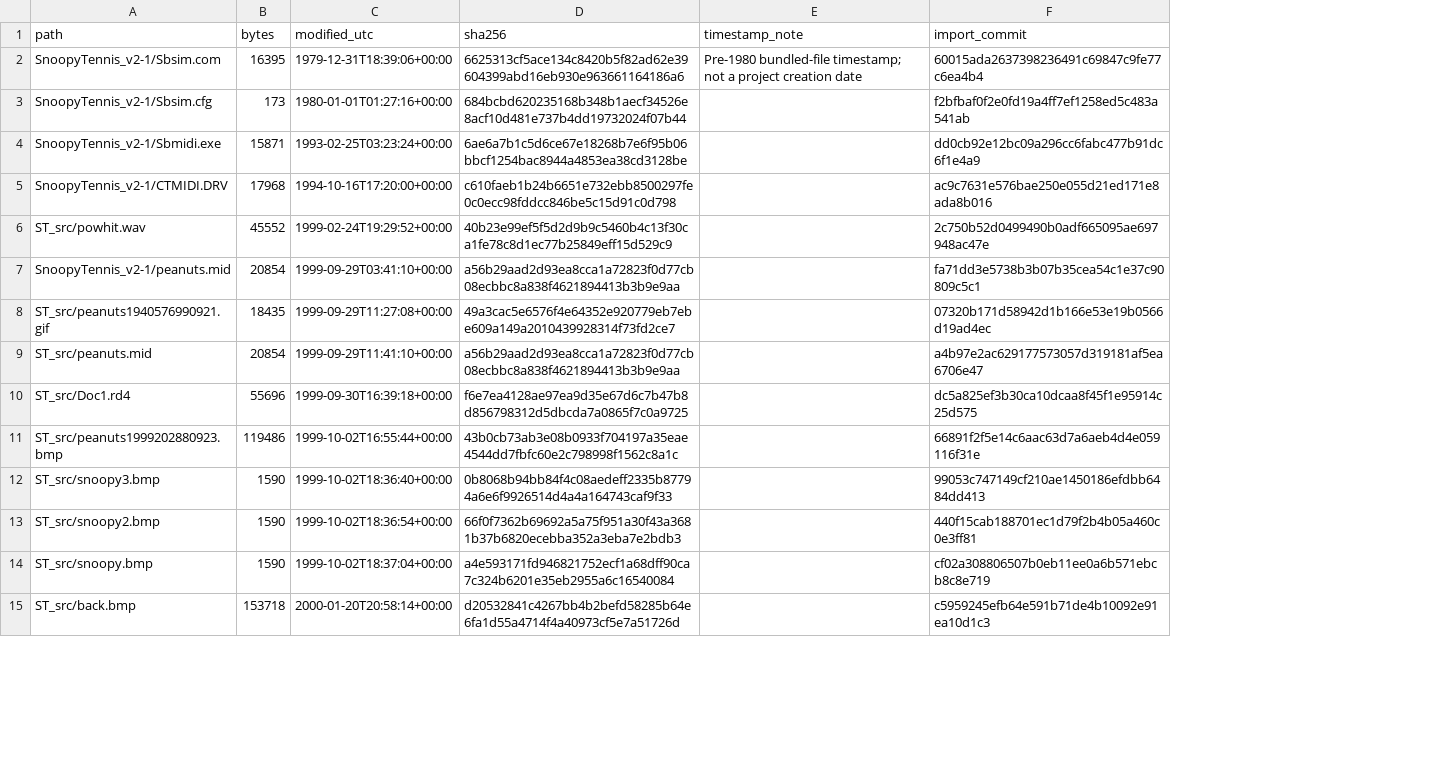
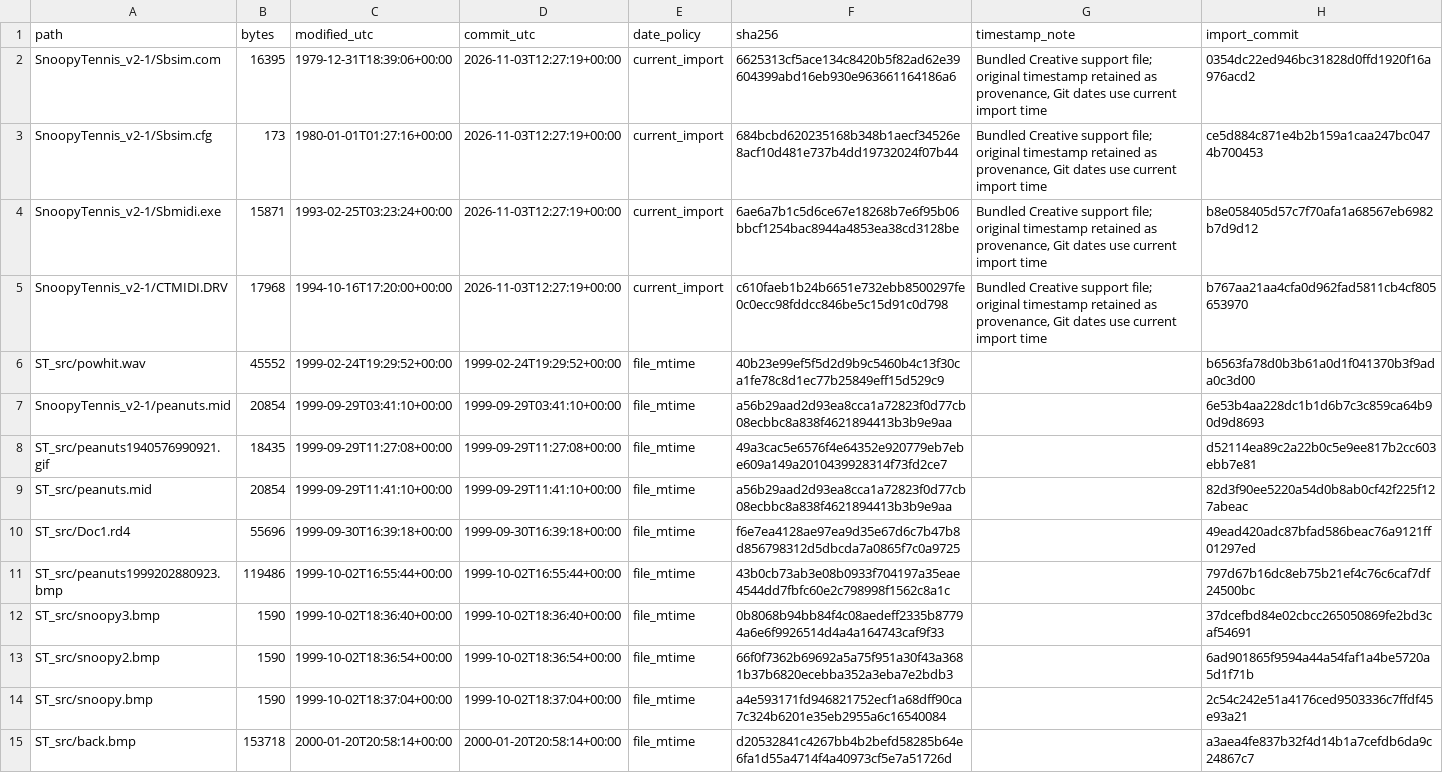
Before and after one commit to danieldownes/SnoopyTennis, a CSV file: archive/file-dates.csv, drawn as a sheet; only a part is shown; addresses are those after the commit; the diff covers the shown part only; the diff names each change by its address in the sheet, - before the commit and + after, or states it on an @@ line.

Commit message:
Correct support-file import dates and showcase original game logic

```diff
--- a/archive/file-dates.csv
+++ b/archive/file-dates.csv
+column D (commit_utc), rows 2-15: 2026-11-03T12:27:19+00:00 | 2026-11-03T12:27:19+00:00 | 2026-11-03T12:27:19+00:00 | 2026-11-03T12:27:19+00:00 | 1999-02-24T19:29:52+00:00 | 1999-09-29T03:41:10+00:00 | 1999-09-29T11:27:08+00:00 | 1999-09-29T11:41:10+00:00 | 1999-09-30T16:39:18+00:00 | 1999-10-02T16:55:44+00:00 | 1999-10-02T18:36:40+00:00 | 1999-10-02T18:36:54+00:00 | 1999-10-02T18:37:04+00:00 | 2000-01-20T20:58:14+00:00
+column E (date_policy), rows 2-15: current_import | current_import | current_import | current_import | file_mtime | file_mtime | file_mtime | file_mtime | file_mtime | file_mtime | file_mtime | file_mtime | file_mtime | file_mtime
-G2 (timestamp_note): Pre-1980 bundled-file timestamp; not a project creation date
+G2 (timestamp_note): Bundled Creative support file; original timestamp retained as provenance, Git dates use current import time
-H2 (import_commit): 60015ada2637398236491c69847c9fe77c6ea4b4
+H2 (import_commit): 0354dc22ed946bc31828d0ffd1920f16a976acd2
-G3:G5 (timestamp_note): (empty)
+G3:G5 (timestamp_note): Bundled Creative support file; original timestamp retained as provenance, Git dates use current import time
-H3 (import_commit): f2bfbaf0f2e0fd19a4ff7ef1258ed5c483a541ab
+H3 (import_commit): ce5d884c871e4b2b159a1caa247bc0474b700453
-H4 (import_commit): dd0cb92e12bc09a296cc6fabc477b91dc6f1e4a9
+H4 (import_commit): b8e058405d57c7f70afa1a68567eb6982b7d9d12
-H5 (import_commit): ac9c7631e576bae250e055d21ed171e8ada8b016
+H5 (import_commit): b767aa21aa4cfa0d962fad5811cb4cf805653970
-H6 (import_commit): 2c750b52d0499490b0adf665095ae697948ac47e
+H6 (import_commit): b6563fa78d0b3b61a0d1f041370b3f9ada0c3d00
-H7 (import_commit): fa71dd3e5738b3b07b35cea54c1e37c90809c5c1
+H7 (import_commit): 6e53b4aa228dc1b1d6b7c3c859ca64b90d9d8693
-H8 (import_commit): 07320b171d58942d1b166e53e19b0566d19ad4ec
+H8 (import_commit): d52114ea89c2a22b0c5e9ee817b2cc603ebb7e81
-H9 (import_commit): a4b97e2ac629177573057d319181af5ea6706e47
+H9 (import_commit): 82d3f90ee5220a54d0b8ab0cf42f225f127abeac
-H10 (import_commit): dc5a825ef3b30ca10dcaa8f45f1e95914c25d575
+H10 (import_commit): 49ead420adc87bfad586beac76a9121ff01297ed
-H11 (import_commit): 66891f2f5e14c6aac63d7a6aeb4d4e059116f31e
+H11 (import_commit): 797d67b16dc8eb75b21ef4c76c6caf7df24500bc
-H12 (import_commit): 99053c747149cf210ae1450186efdbb6484dd413
+H12 (import_commit): 37dcefbd84e02cbcc265050869fe2bd3caf54691
-H13 (import_commit): 440f15cab188701ec1d79f2b4b05a460c0e3ff81
+H13 (import_commit): 6ad901865f9594a44a54faf1a4be5720a5d1f71b
-H14 (import_commit): cf02a308806507b0eb11ee0a6b571ebcb8c8e719
+H14 (import_commit): 2c54c242e51a4176ced9503336c7ffdf45e93a21
-H15 (import_commit): c5959245efb64e591b71de4b10092e91ea10d1c3
+H15 (import_commit): a3aea4fe837b32f4d14b1a7cefdb6da9c24867c7
```
Also changed, not shown: 40 edited cells elsewhere in this file, 4 other files.
